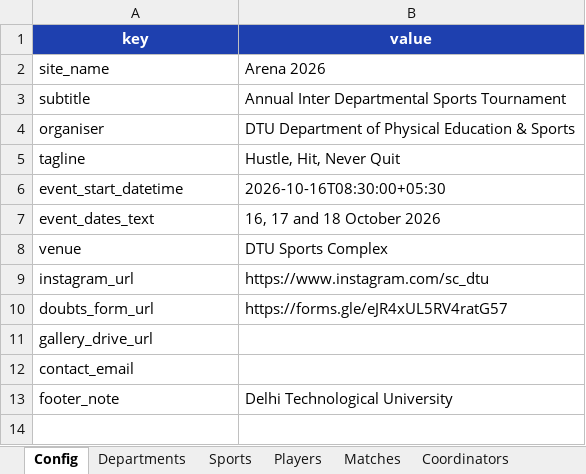
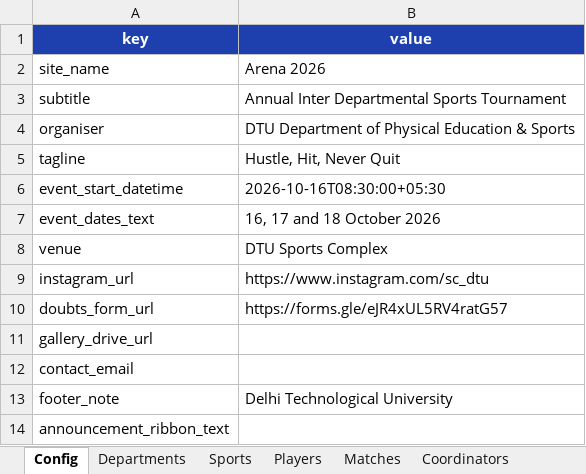
Before and after one commit to vandit-bajaj/Arena-website, an Excel workbook: Arena_2026_Data.xlsx, sheet Config, drawn as a sheet; values as stored, in another font and other column widths than the file's, no borders; the diff names each change by its address in the sheet, - before the commit and + after, or states it on an @@ line.

Commit message:
feat: add global announcement ribbon powered by Google Sheet

```diff
--- a/Arena_2026_Data.xlsx (sheet Config)
+++ b/Arena_2026_Data.xlsx (sheet Config)
+row 14: announcement_ribbon_text
```
Also changed, not shown: 7 other files.
